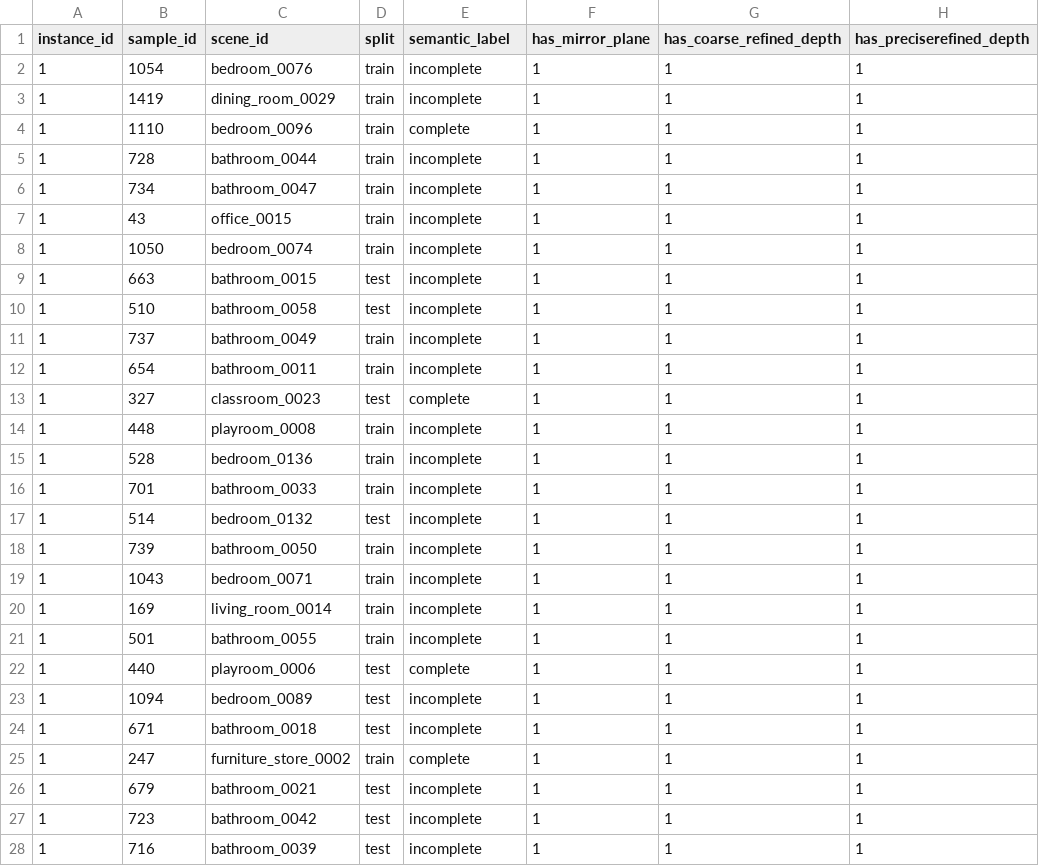
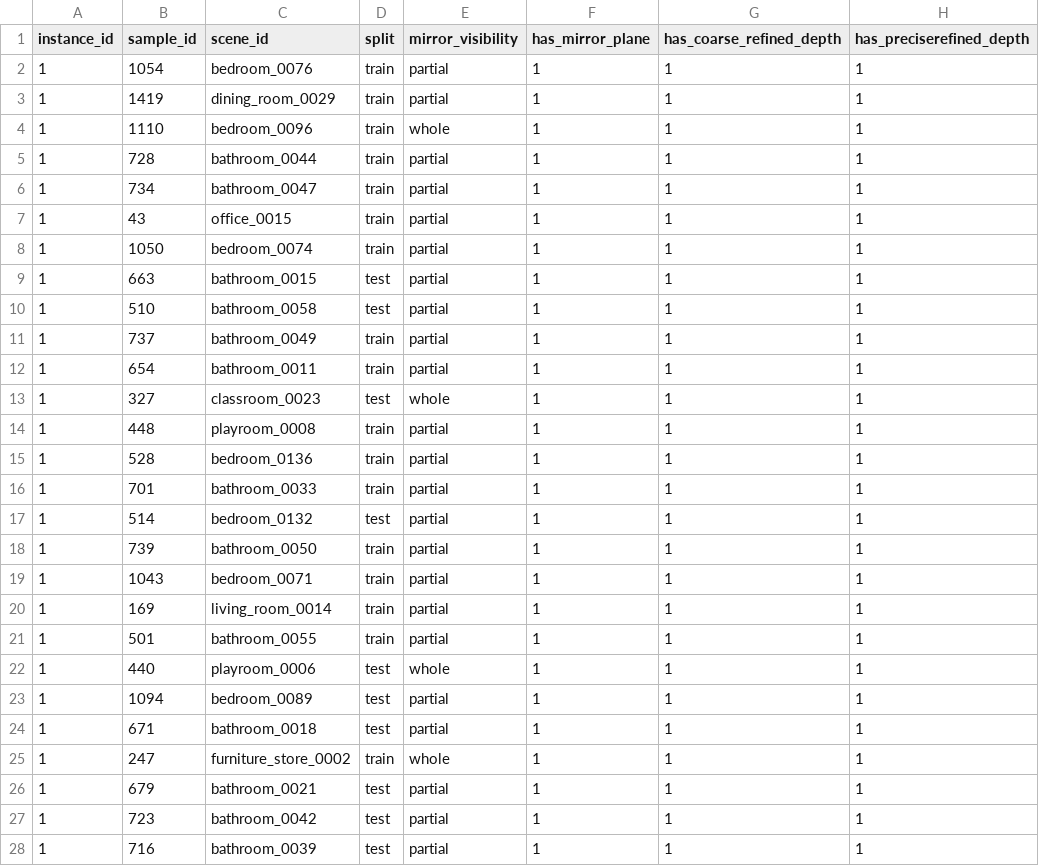
Before and after one commit to 3dlg-hcvc/mirror3d, a CSV file: docs/metadata/nyu.csv, drawn as a sheet; only a part is shown; the diff covers the shown part only; the diff names each change by its address in the sheet, - before the commit and + after, or states it on an @@ line.

Commit message:
fix metadata header
Former-commit-id: 97e6245b2c591f9825dec9accaac1459283aeb4c [formerly 5fbad491af4bf878f8202a97a45ce2a643690e99]
Former-commit-id: 4c40506c890c987305ad40689a03d03888a12b7b
Former-commit-id: b4b6964d2705a0f339ffd7fd589f2775f428c4fe

```diff
--- a/docs/metadata/nyu.csv
+++ b/docs/metadata/nyu.csv
-E1: semantic_label
+E1: mirror_visibility
-E2:E3 (mirror_visibility): incomplete
+E2:E3 (mirror_visibility): partial
-E4 (mirror_visibility): complete
+E4 (mirror_visibility): whole
-E5:E12 (mirror_visibility): incomplete
+E5:E12 (mirror_visibility): partial
-E13 (mirror_visibility): complete
+E13 (mirror_visibility): whole
-E14:E21 (mirror_visibility): incomplete
+E14:E21 (mirror_visibility): partial
-E22 (mirror_visibility): complete
+E22 (mirror_visibility): whole
-E23:E24 (mirror_visibility): incomplete
+E23:E24 (mirror_visibility): partial
-E25 (mirror_visibility): complete
+E25 (mirror_visibility): whole
-E26:E28 (mirror_visibility): incomplete
+E26:E28 (mirror_visibility): partial
```
Also changed, not shown: 102 edited cells elsewhere in this file, 2 other files.
